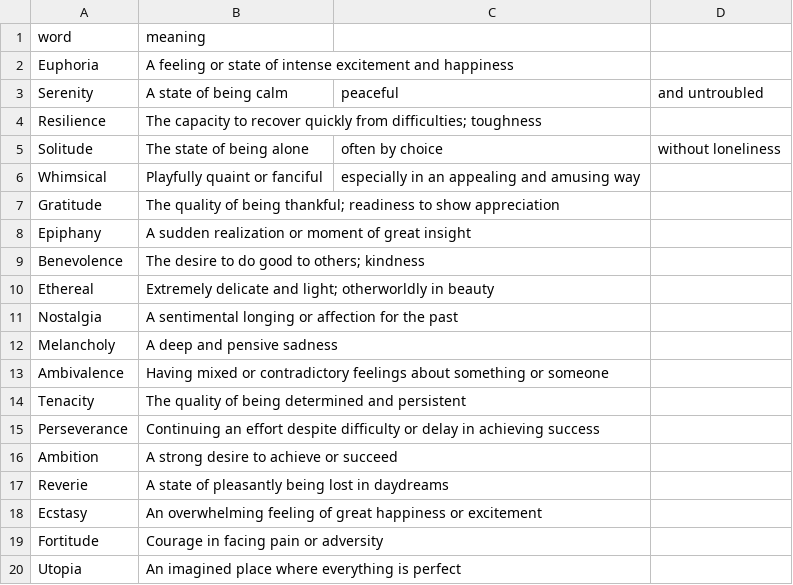
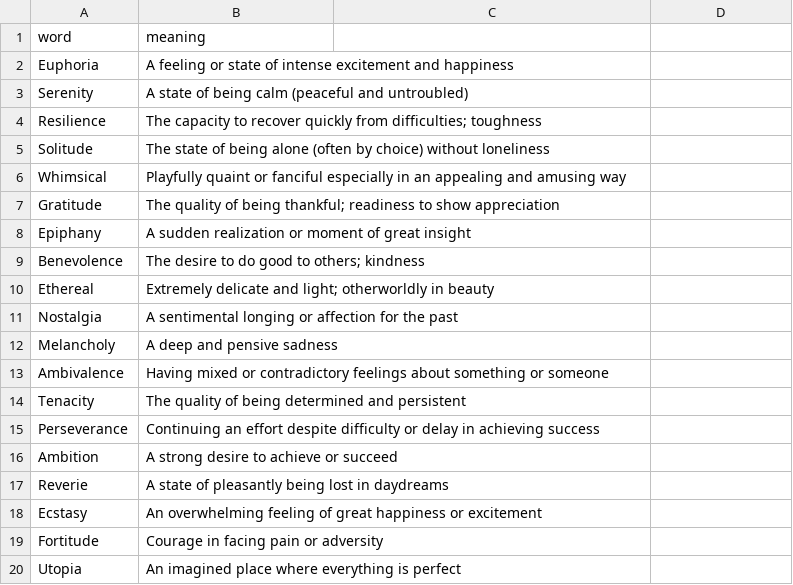
Before and after one commit to avantikamogha/WriteDaily-plus, a CSV file: assets/words.csv, drawn as a sheet.

Commit message:
Update words.csv

```diff
--- a/assets/words.csv
+++ b/assets/words.csv
@@ -2,6 +2,6 @@ word,meaning
 Euphoria,A feeling or state of intense excitement and happiness
-Serenity,A state of being calm, peaceful, and untroubled
+Serenity,A state of being calm (peaceful and untroubled)
 Resilience,The capacity to recover quickly from difficulties; toughness
-Solitude,The state of being alone, often by choice, without loneliness
-Whimsical,Playfully quaint or fanciful, especially in an appealing and amusing way
+Solitude,The state of being alone (often by choice) without loneliness
+Whimsical,Playfully quaint or fanciful especially in an appealing and amusing way
 Gratitude,The quality of being thankful; readiness to show appreciation
```
